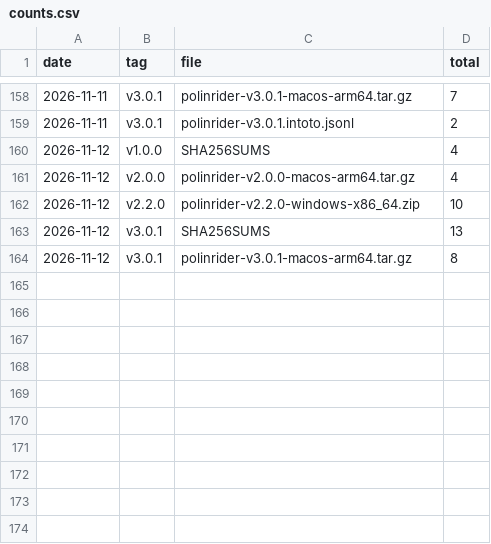
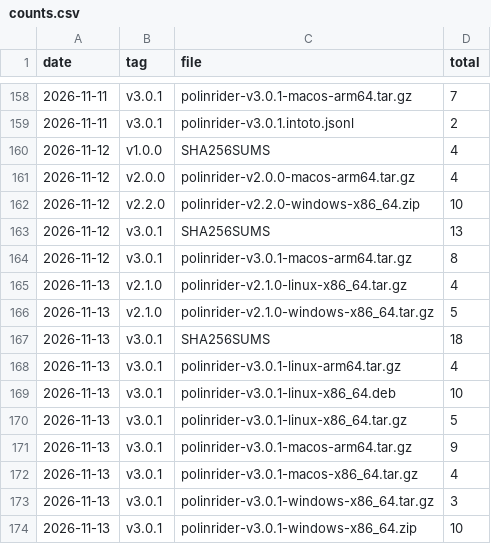
Before and after one commit to meSingh/polinrider-scanner, a CSV file: downloads/counts.csv, drawn as a sheet; only a part is shown, gaps mark what is left out; the diff names each change by its address in the sheet, - before the commit and + after, or states it on an @@ line.

```diff
--- a/downloads/counts.csv
+++ b/downloads/counts.csv
+row 165: 2026-11-13 | v2.1.0 | polinrider-v2.1.0-linux-x86_64.tar.gz | 4
+row 166: 2026-11-13 | v2.1.0 | polinrider-v2.1.0-windows-x86_64.tar.gz | 5
+row 167: 2026-11-13 | v3.0.1 | SHA256SUMS | 18
+row 168: 2026-11-13 | v3.0.1 | polinrider-v3.0.1-linux-arm64.tar.gz | 4
+row 169: 2026-11-13 | v3.0.1 | polinrider-v3.0.1-linux-x86_64.deb | 10
+row 170: 2026-11-13 | v3.0.1 | polinrider-v3.0.1-linux-x86_64.tar.gz | 5
+row 171: 2026-11-13 | v3.0.1 | polinrider-v3.0.1-macos-arm64.tar.gz | 9
+row 172: 2026-11-13 | v3.0.1 | polinrider-v3.0.1-macos-x86_64.tar.gz | 4
+row 173: 2026-11-13 | v3.0.1 | polinrider-v3.0.1-windows-x86_64.tar.gz | 3
+row 174: 2026-11-13 | v3.0.1 | polinrider-v3.0.1-windows-x86_64.zip | 10
```
Also changed, not shown: downloads/weekly-by-platform.csv, 2 other files.
